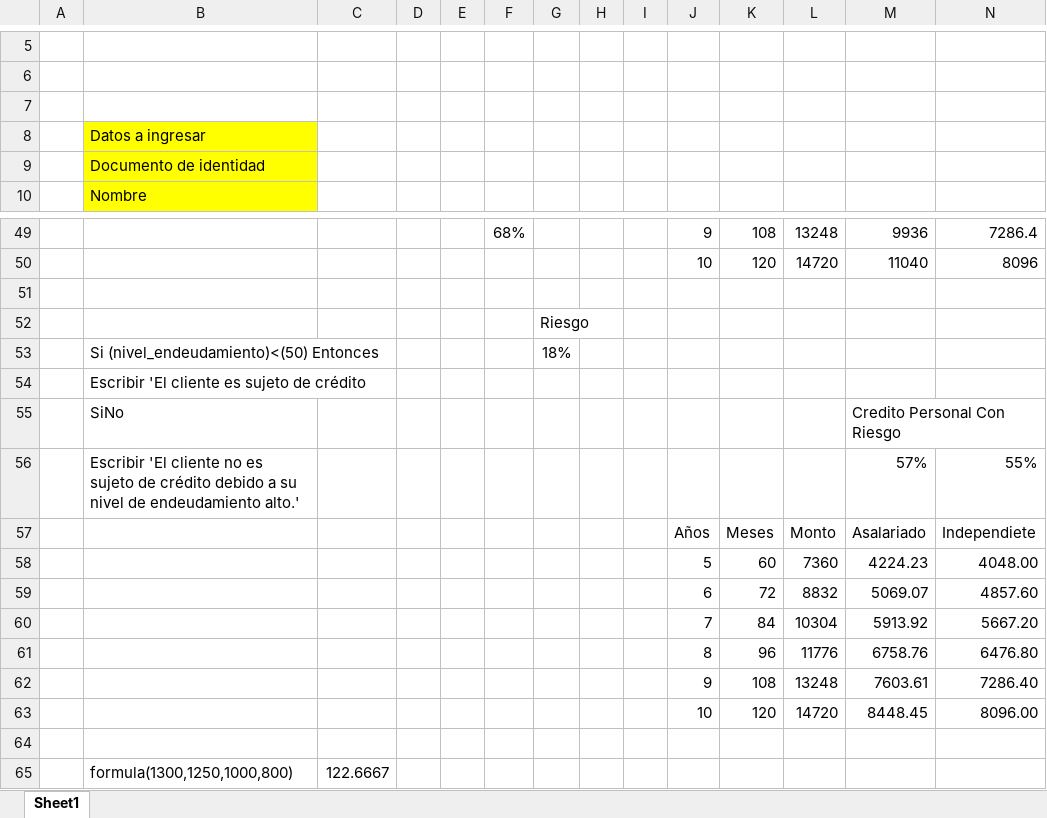
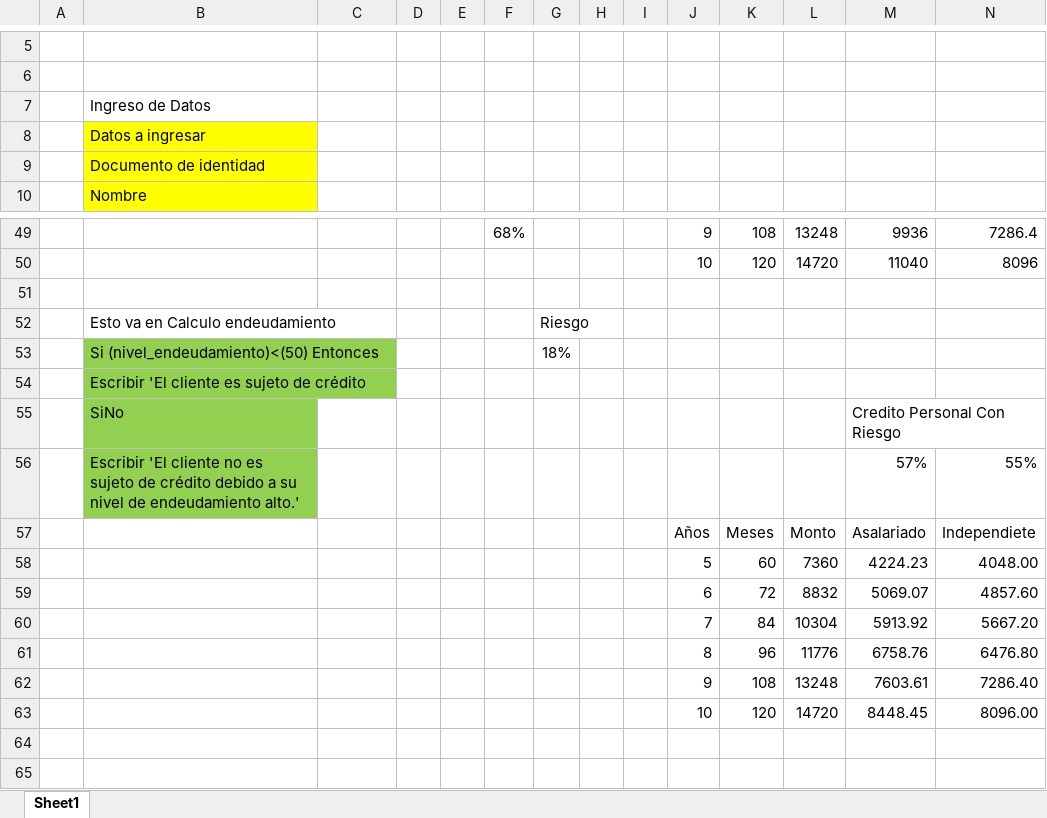
Before and after one commit to programercr/ModeloGestionCrediticia, an Excel workbook: Proyecto final.xlsx, sheet Sheet1, drawn as a sheet; only a part is shown, gaps mark what is left out; values as stored, in another font and other column widths than the file's, no borders; rows hold the shown columns only; the diff covers the shown part only; the diff names each change by its address in the sheet, - before the commit and + after, or states it on an @@ line.

```diff
--- a/Proyecto final.xlsx (sheet Sheet1)
+++ b/Proyecto final.xlsx (sheet Sheet1)
-B7: (empty)
+B7: Ingreso de Datos
-B52: (empty)
+B52: Esto va en Calculo endeudamiento
-B53:B56 fill: none
+B53:B56 fill: #92D050
-row 64: (empty)
-row 65:  | formula(1300,1250,1000,800) | 122.6667
```
Also changed, not shown: 6 edited cells and cell formats elsewhere in this sheet.
